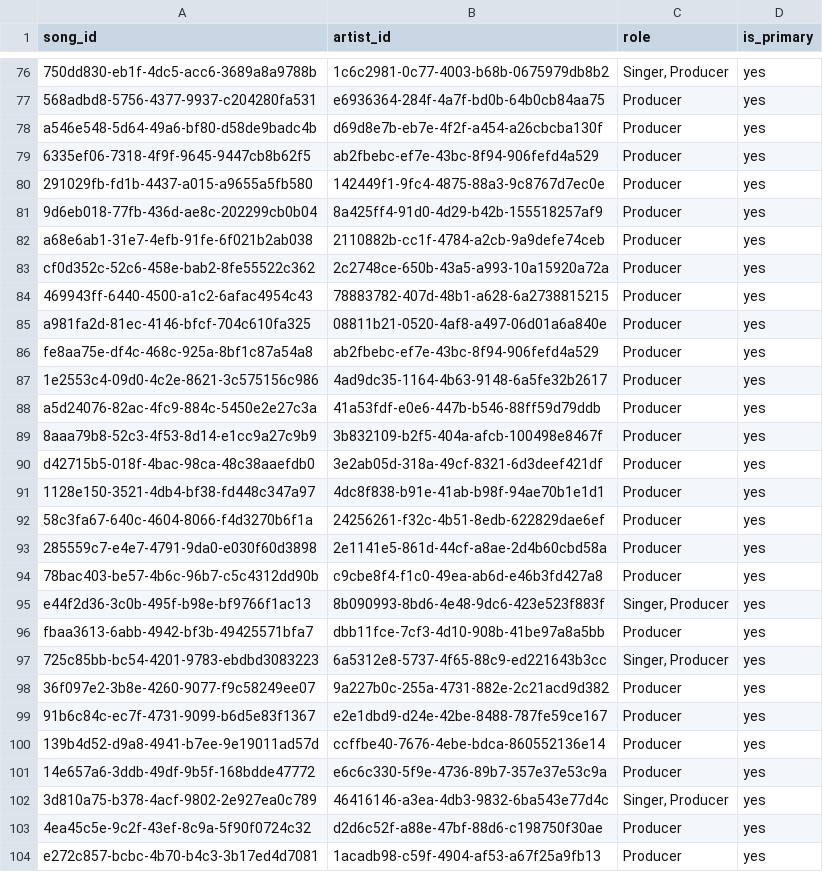
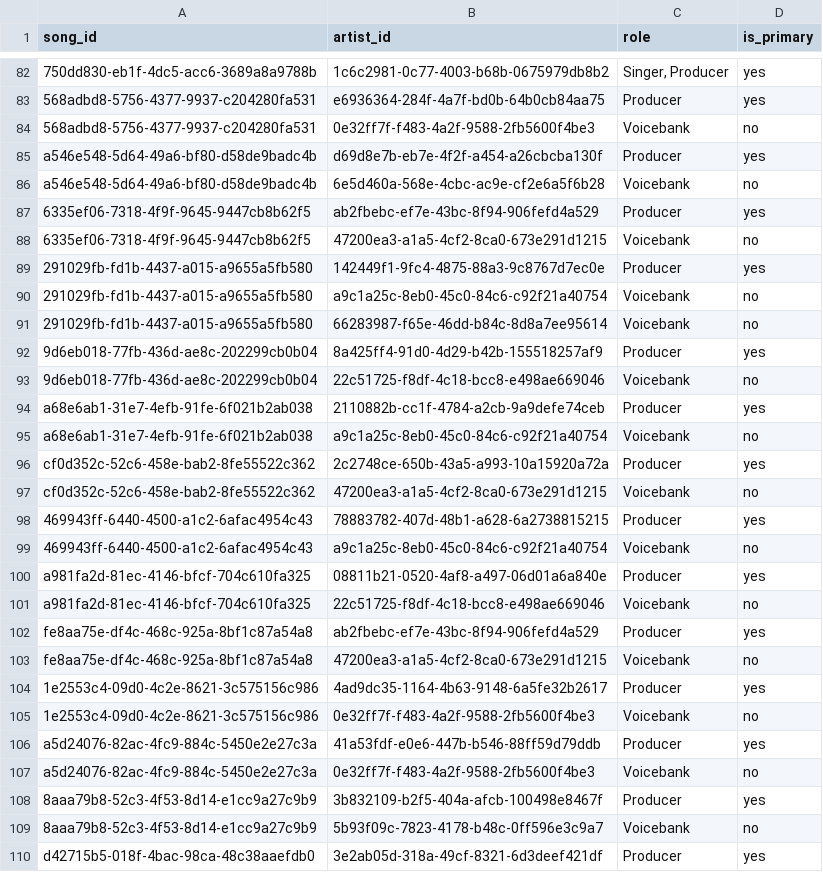
Before and after one commit to ExtraLines/PianoCorner_DB, a CSV file: data/Piano Corner - Song to Artist.csv, drawn as a sheet; only a part is shown, gaps mark what is left out; the shorter side is filled out with more unchanged rows; the diff covers the shown part only; the diff names each change by its address in the sheet, - before the commit and + after, or states it on an @@ line.

Commit message:
add voicebanks

```diff
--- a/data/Piano Corner - Song to Artist.csv
+++ b/data/Piano Corner - Song to Artist.csv
+row 84: 568adbd8-5756-4377-9937-c204280fa531 | 0e32ff7f-f483-4a2f-9588-2fb5600f4be3 | Voicebank | no
+row 86: a546e548-5d64-49a6-bf80-d58de9badc4b | 6e5d460a-568e-4cbc-ac9e-cf2e6a5f6b28 | Voicebank | no
+row 88: 6335ef06-7318-4f9f-9645-9447cb8b62f5 | 47200ea3-a1a5-4cf2-8ca0-673e291d1215 | Voicebank | no
+row 90: 291029fb-fd1b-4437-a015-a9655a5fb580 | a9c1a25c-8eb0-45c0-84c6-c92f21a40754 | Voicebank | no
+row 91: 291029fb-fd1b-4437-a015-a9655a5fb580 | 66283987-f65e-46dd-b84c-8d8a7ee95614 | Voicebank | no
+row 93: 9d6eb018-77fb-436d-ae8c-202299cb0b04 | 22c51725-f8df-4c18-bcc8-e498ae669046 | Voicebank | no
+row 95: a68e6ab1-31e7-4efb-91fe-6f021b2ab038 | a9c1a25c-8eb0-45c0-84c6-c92f21a40754 | Voicebank | no
+row 97: cf0d352c-52c6-458e-bab2-8fe55522c362 | 47200ea3-a1a5-4cf2-8ca0-673e291d1215 | Voicebank | no
+row 99: 469943ff-6440-4500-a1c2-6afac4954c43 | a9c1a25c-8eb0-45c0-84c6-c92f21a40754 | Voicebank | no
+row 101: a981fa2d-81ec-4146-bfcf-704c610fa325 | 22c51725-f8df-4c18-bcc8-e498ae669046 | Voicebank | no
+row 103: fe8aa75e-df4c-468c-925a-8bf1c87a54a8 | 47200ea3-a1a5-4cf2-8ca0-673e291d1215 | Voicebank | no
+row 105: 1e2553c4-09d0-4c2e-8621-3c575156c986 | 0e32ff7f-f483-4a2f-9588-2fb5600f4be3 | Voicebank | no
+row 107: a5d24076-82ac-4fc9-884c-5450e2e27c3a | 0e32ff7f-f483-4a2f-9588-2fb5600f4be3 | Voicebank | no
+row 109: 8aaa79b8-52c3-4f53-8d14-e1cc9a27c9b9 | 5b93f09c-7823-4178-b48c-0ff596e3c9a7 | Voicebank | no
```
Also changed, not shown: 9 added rows elsewhere in this file, data/Piano Corner - Artists.csv, 3 other files.
